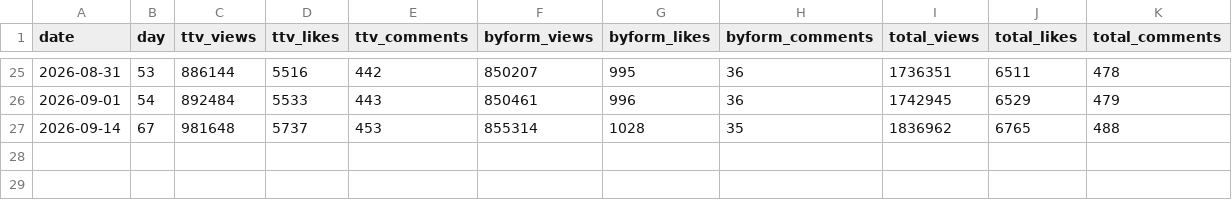
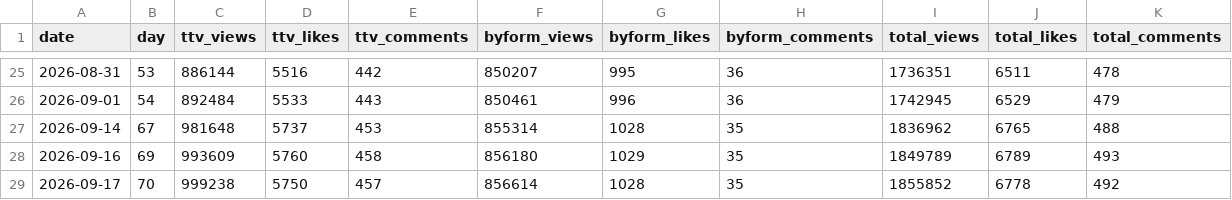
Before and after one commit to AndyWallstreet/buzztrend, a CSV file: data/hatchuping/daily_main.csv, drawn as a sheet; only a part is shown, gaps mark what is left out.

Commit message:
hatchuping tracker daily update 2026-09-18

```diff
--- a/data/hatchuping/daily_main.csv
+++ b/data/hatchuping/daily_main.csv
@@ -27 +27,3 @@ date,day,ttv_views,ttv_likes,ttv_comments,byform_views,byform_likes,byform_comme
 2026-09-14,67,981648,5737,453,855314,1028,35,1836962,6765,488
+2026-09-16,69,993609,5760,458,856180,1029,35,1849789,6789,493
+2026-09-17,70,999238,5750,457,856614,1028,35,1855852,6778,492
```
Also changed, not shown: data/hatchuping/daily_teaser.csv, data/hatchuping/velocity.csv, 2 other files.
